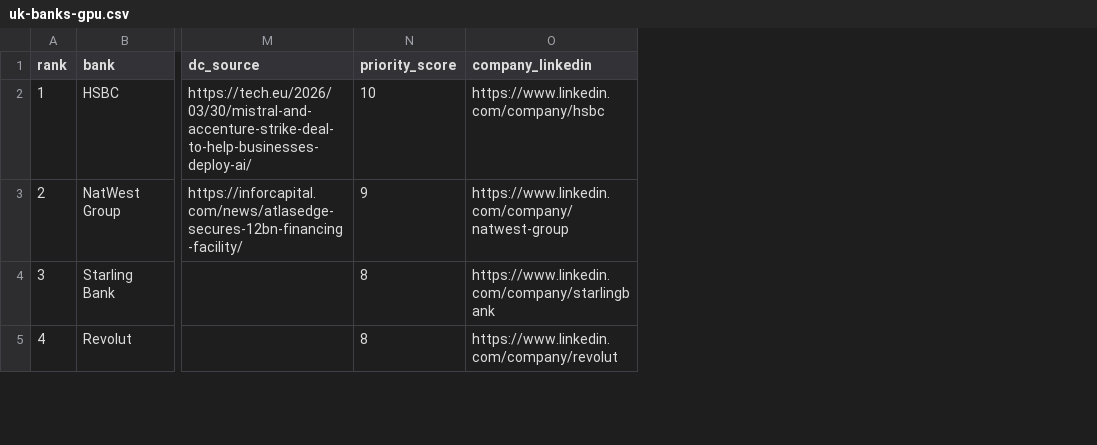
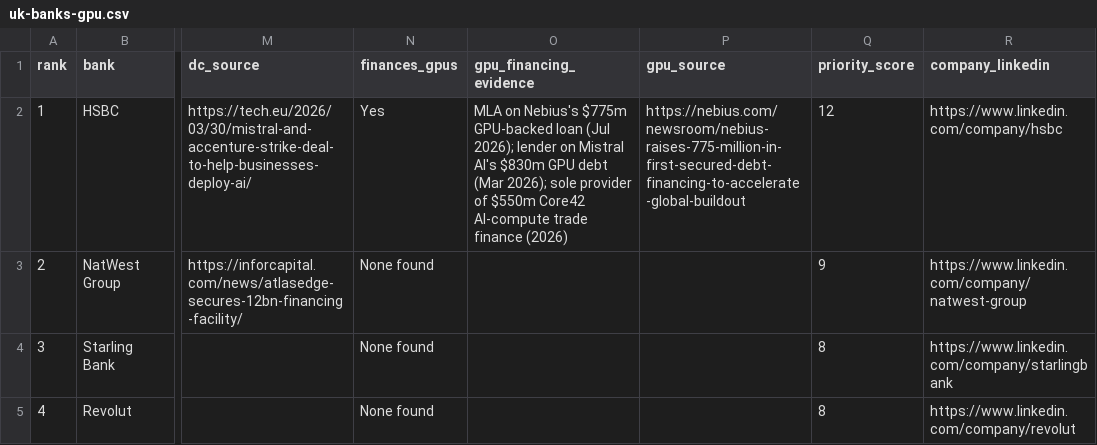
Before and after one commit to tarikraion/tarikraion, a CSV file: research/london-fs-2026-11/uk-banks-gpu.csv, drawn as a sheet; only a part is shown, gaps mark what is left out; addresses are those after the commit; the diff covers the shown part only; the diff names each change by its address in the sheet, - before the commit and + after, or states it on an @@ line.

```diff
--- a/research/london-fs-2026-11/uk-banks-gpu.csv
+++ b/research/london-fs-2026-11/uk-banks-gpu.csv
+column N (finances_gpus), rows 2-5: Yes | None found | None found | None found
+column O (gpu_financing_evidence), row 2: MLA on Nebius's $775m GPU-backed loan (Jul 2026); lender on Mistral AI's $830m GPU debt (Mar 2026); sole provider of $550m Core42 AI-compute trade finance (2026)
+column P (gpu_source), row 2: https://nebius.com/newsroom/nebius-raises-775-million-in-first-secured-debt-financing-to-accelerate-global-buildout
-Q2 (priority_score): 10
+Q2 (priority_score): 12
```
Also changed, not shown: 1 added row, 1 removed row and 2 edited cells elsewhere in this file, research/eu-banks-ai-poc-2026-11/eu-banks-ai-poc-top10.csv, research/london-fs-2026-11/london-trading-firms.csv, 3 other files.
